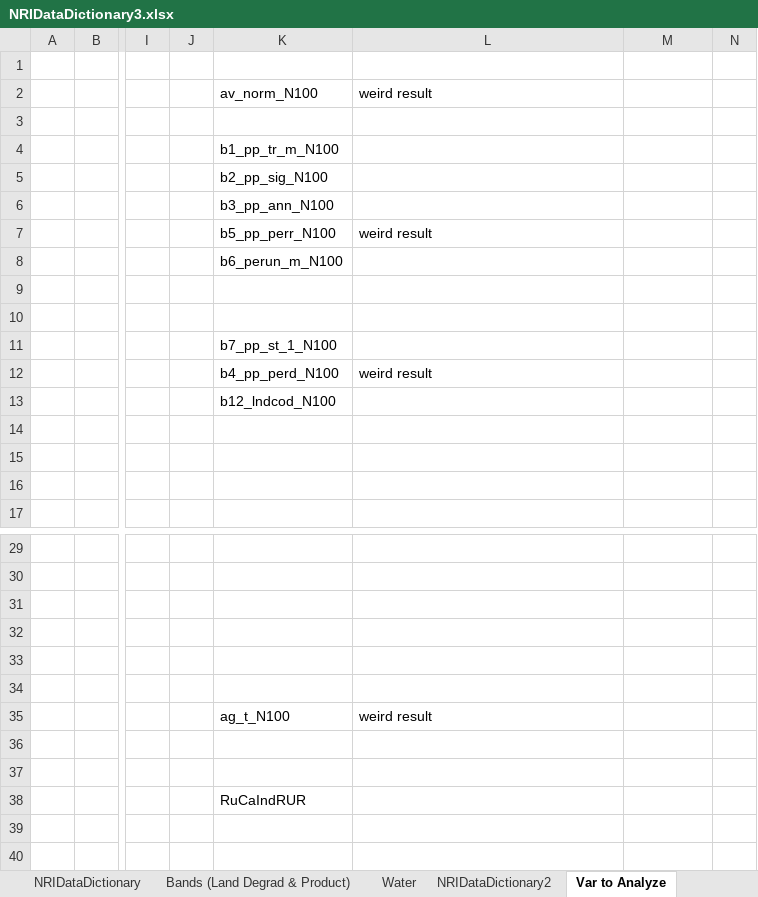
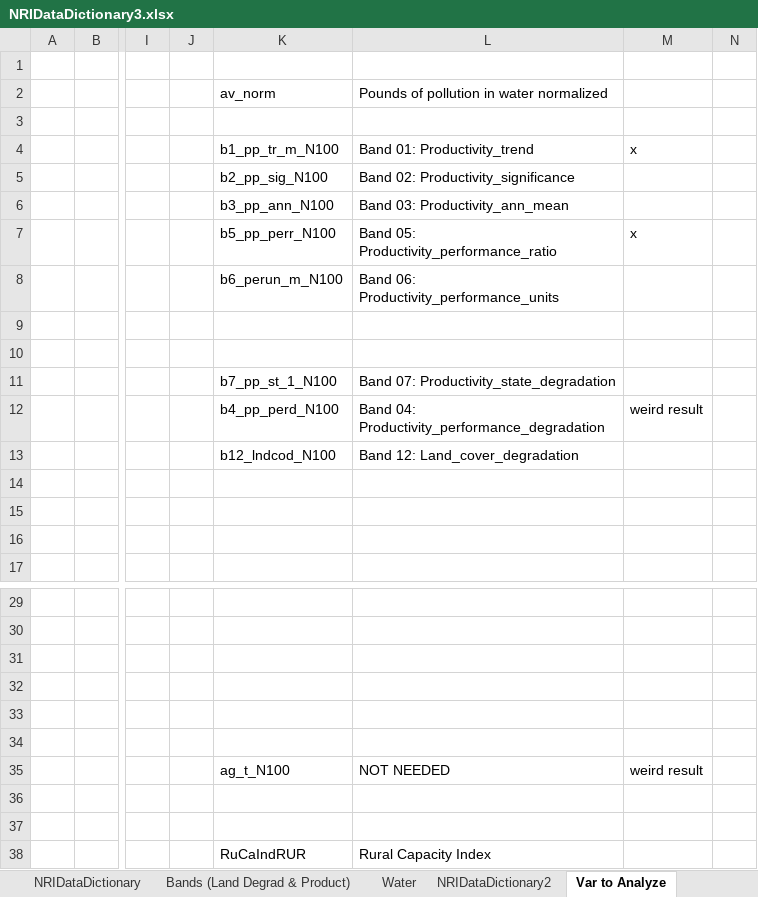
Before and after one commit to albact4/ClimateChangeAgriculture, an Excel workbook: NRIDataDictionary3.xlsx, sheet Var to Analyze, drawn as a sheet; only a part is shown, gaps mark what is left out; values as stored, in another font and other column widths than the file's, no borders; charts and pictures not drawn; the diff names each change by its address in the sheet, - before the commit and + after, or states it on an @@ line.

Commit message:
Update NRIDataDictionary3.xlsx

```diff
--- a/NRIDataDictionary3.xlsx (sheet Var to Analyze)
+++ b/NRIDataDictionary3.xlsx (sheet Var to Analyze)
-K2: av_norm_N100
+K2: av_norm
-L2: weird result
+L2: Pounds of pollution in water normalized
-L4: (empty)
+L4: Band 01: Productivity_trend
-M4: (empty)
+M4: x
-L5: (empty)
+L5: Band 02: Productivity_significance
-L6: (empty)
+L6: Band 03: Productivity_ann_mean
-L7: weird result
+L7: Band 05: Productivity_performance_ratio
-M7: (empty)
+M7: x
-L8: (empty)
+L8: Band 06: Productivity_performance_units
-L11: (empty)
+L11: Band 07: Productivity_state_degradation
-L12: weird result
+L12: Band 04: Productivity_performance_degradation
-M12: (empty)
+M12: weird result
-L13: (empty)
+L13: Band 12: Land_cover_degradation
-L35: weird result
+L35: NOT NEEDED
-M35: (empty)
+M35: weird result
-L38: (empty)
+L38: Rural Capacity Index
```
Also changed, not shown: charts or pictures.
